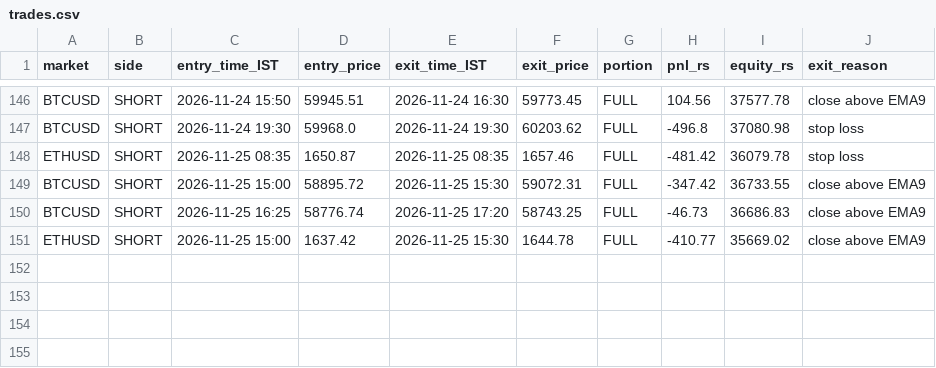
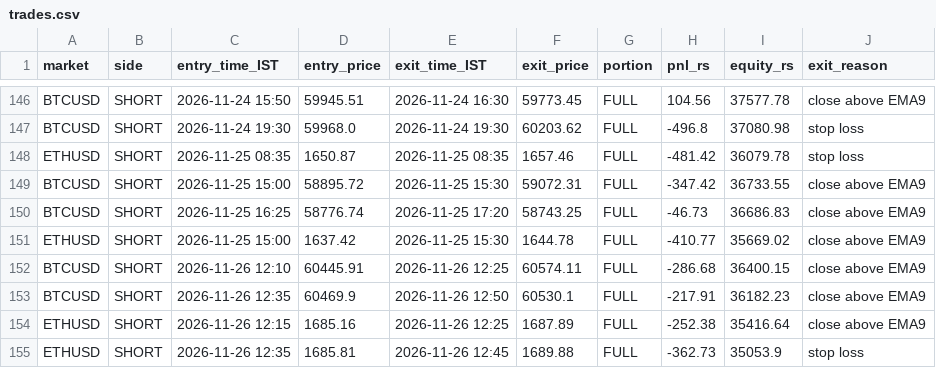
Before and after one commit to JPonline-cmd/paper-trading-bot, a CSV file: vwap_bot/trades.csv, drawn as a sheet; only a part is shown, gaps mark what is left out; the diff names each change by its address in the sheet, - before the commit and + after, or states it on an @@ line.

```diff
--- a/vwap_bot/trades.csv
+++ b/vwap_bot/trades.csv
+row 152: BTCUSD | SHORT | 2026-11-26 12:10 | 60445.91 | 2026-11-26 12:25 | 60574.11 | FULL | -286.68 | 36400.15 | close above EMA9
+row 153: BTCUSD | SHORT | 2026-11-26 12:35 | 60469.9 | 2026-11-26 12:50 | 60530.1 | FULL | -217.91 | 36182.23 | close above EMA9
+row 154: ETHUSD | SHORT | 2026-11-26 12:15 | 1685.16 | 2026-11-26 12:25 | 1687.89 | FULL | -252.38 | 35416.64 | close above EMA9
+row 155: ETHUSD | SHORT | 2026-11-26 12:35 | 1685.81 | 2026-11-26 12:45 | 1689.88 | FULL | -362.73 | 35053.9 | stop loss
```
Also changed, not shown: vwap_bot/equity.csv, 3 other files.
